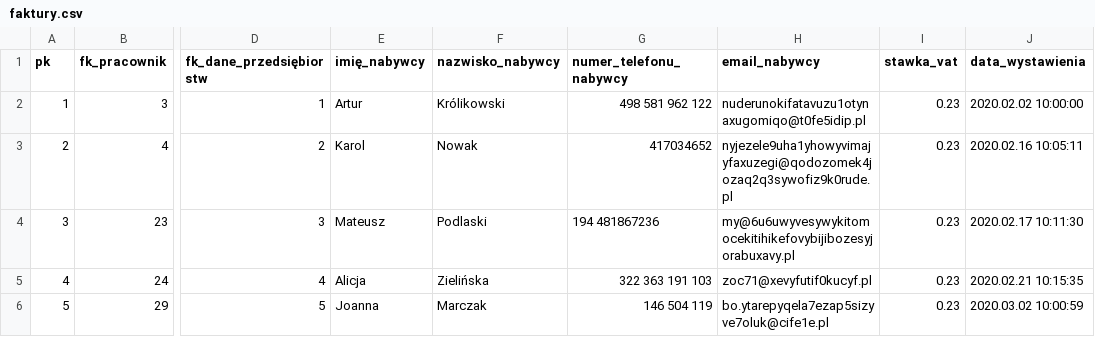
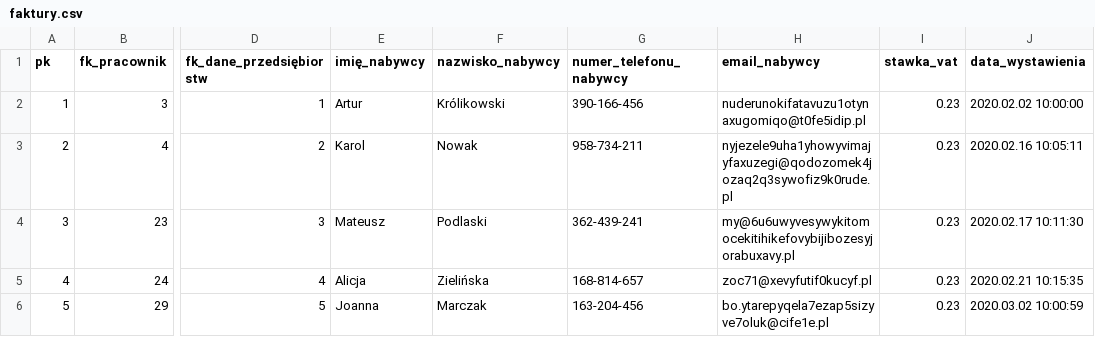
Before and after one commit to kaczor3213/STMVendorerDatabaseProject, a CSV file: csv_mock_data/faktury.csv, drawn as a sheet; only a part is shown, gaps mark what is left out; the diff names each change by its address in the sheet, - before the commit and + after, or states it on an @@ line.

```diff
--- a/csv_mock_data/faktury.csv
+++ b/csv_mock_data/faktury.csv
-G2 (numer_telefonu_nabywcy): 498 581 962 122
+G2 (numer_telefonu_nabywcy): 390-166-456
-G3 (numer_telefonu_nabywcy): 417034652
+G3 (numer_telefonu_nabywcy): 958-734-211
-G4 (numer_telefonu_nabywcy): 194 481867236
+G4 (numer_telefonu_nabywcy): 362-439-241
-G5 (numer_telefonu_nabywcy): 322 363 191 103
+G5 (numer_telefonu_nabywcy): 168-814-657
-G6 (numer_telefonu_nabywcy): 146 504 119
+G6 (numer_telefonu_nabywcy): 163-204-456
```
Also changed, not shown: csv_mock_data/dane_przedsiębiorstw.csv, csv_mock_data/fundacje.csv, 3 other files.
